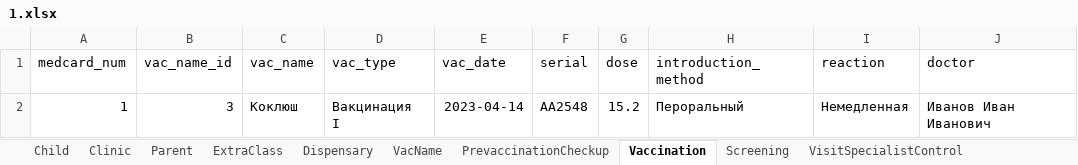
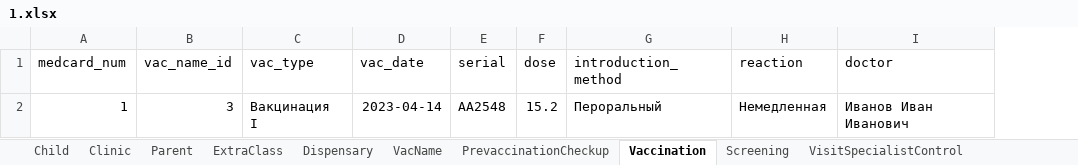
Before and after one commit to Exence/medical_record, an Excel workbook: static/files/1.xlsx, sheet Vaccination, drawn as a sheet; values as stored, in another font and other column widths than the file's, no borders; the diff names each change by its address in the sheet, - before the commit and + after, or states it on an @@ line.

Commit message:
feat: add medcard import

```diff
--- a/static/files/1.xlsx (sheet Vaccination)
+++ b/static/files/1.xlsx (sheet Vaccination)
-column C (vac_name), row 2: Коклюш
```
Also changed, not shown: 20 other files.
